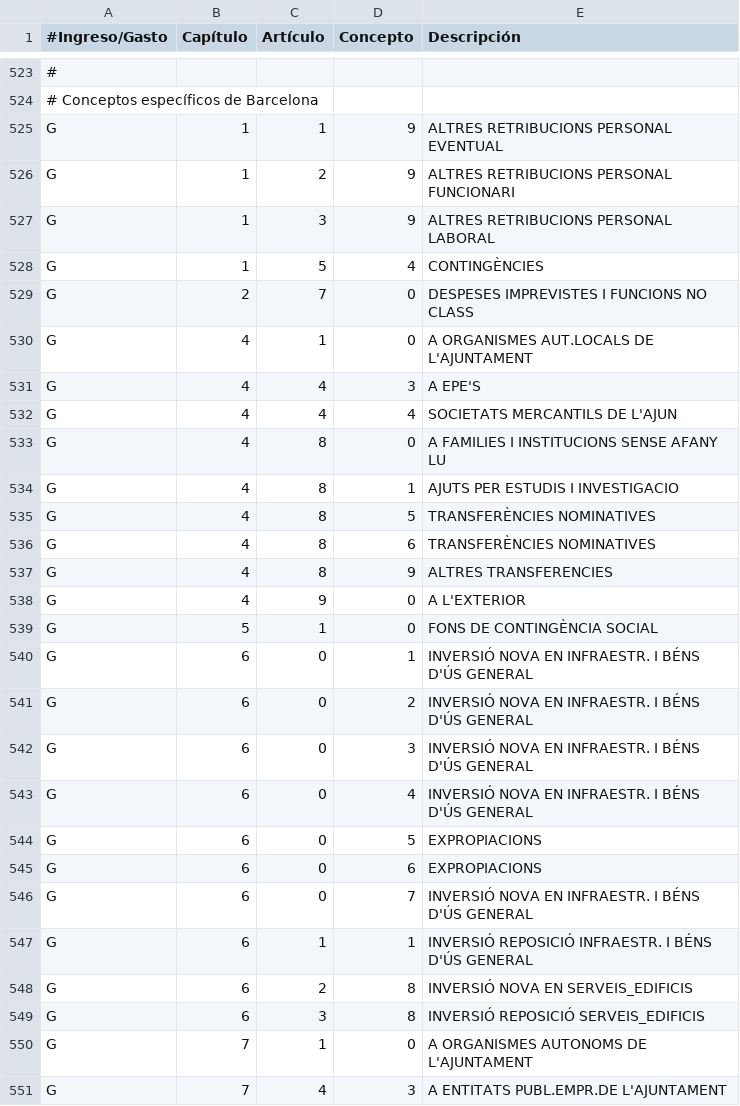
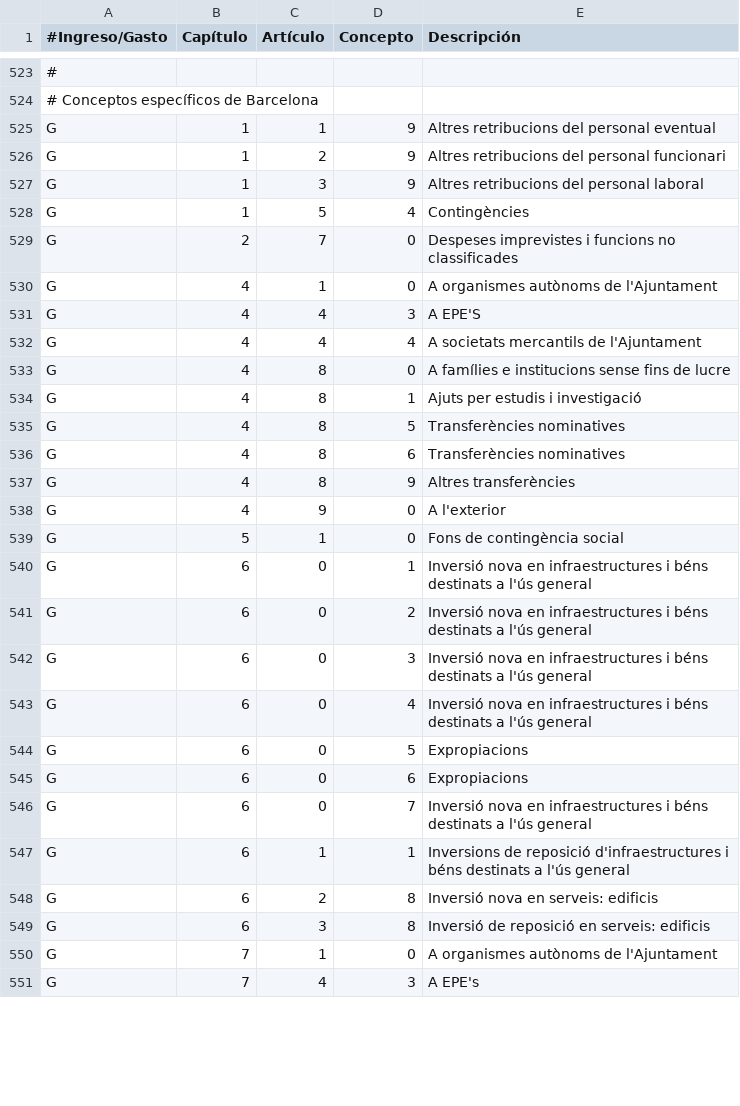
Before and after one commit to civio/presupuesto-barcelona, a CSV file: data/ca/clasificacion_economica.csv, drawn as a sheet; only a part is shown, gaps mark what is left out; the diff covers the shown part only; the diff names each change by its address in the sheet, - before the commit and + after, or states it on an @@ line.

Commit message:
Fix case and minor typos

```diff
--- a/data/ca/clasificacion_economica.csv
+++ b/data/ca/clasificacion_economica.csv
-E525 (Descripción): ALTRES RETRIBUCIONS PERSONAL EVENTUAL
+E525 (Descripción): Altres retribucions del personal eventual
-E526 (Descripción): ALTRES RETRIBUCIONS PERSONAL FUNCIONARI
+E526 (Descripción): Altres retribucions del personal funcionari
-E527 (Descripción): ALTRES RETRIBUCIONS PERSONAL LABORAL
+E527 (Descripción): Altres retribucions del personal laboral
-E528 (Descripción): CONTINGÈNCIES
+E528 (Descripción): Contingències
-E529 (Descripción): DESPESES IMPREVISTES I FUNCIONS NO CLASS
+E529 (Descripción): Despeses imprevistes i funcions no classificades
-E530 (Descripción): A ORGANISMES AUT.LOCALS DE L'AJUNTAMENT
+E530 (Descripción): A organismes autònoms de l'Ajuntament
-E532 (Descripción): SOCIETATS MERCANTILS DE L'AJUN
+E532 (Descripción): A societats mercantils de l'Ajuntament
-E533 (Descripción): A FAMILIES I INSTITUCIONS SENSE AFANY LU
+E533 (Descripción): A famílies e institucions sense fins de lucre
-E534 (Descripción): AJUTS PER ESTUDIS I INVESTIGACIO
+E534 (Descripción): Ajuts per estudis i investigació
-E535:E536 (Descripción): TRANSFERÈNCIES NOMINATIVES
+E535:E536 (Descripción): Transferències nominatives
-E537 (Descripción): ALTRES TRANSFERENCIES
+E537 (Descripción): Altres transferències
-E538 (Descripción): A L'EXTERIOR
+E538 (Descripción): A l'exterior
-E539 (Descripción): FONS DE CONTINGÈNCIA SOCIAL
+E539 (Descripción): Fons de contingència social
-E540:E543 (Descripción): INVERSIÓ NOVA EN INFRAESTR. I BÉNS D'ÚS GENERAL
+E540:E543 (Descripción): Inversió nova en infraestructures i béns destinats a l'ús general
-E544:E545 (Descripción): EXPROPIACIONS
+E544:E545 (Descripción): Expropiacions
-E546 (Descripción): INVERSIÓ NOVA EN INFRAESTR. I BÉNS D'ÚS GENERAL
+E546 (Descripción): Inversió nova en infraestructures i béns destinats a l'ús general
-E547 (Descripción): INVERSIÓ REPOSICIÓ INFRAESTR. I BÉNS D'ÚS GENERAL
+E547 (Descripción): Inversions de reposició d'infraestructures i béns destinats a l'ús general
-E548 (Descripción): INVERSIÓ NOVA EN SERVEIS_EDIFICIS
+E548 (Descripción): Inversió nova en serveis: edificis
-E549 (Descripción): INVERSIÓ REPOSICIÓ SERVEIS_EDIFICIS
+E549 (Descripción): Inversió de reposició en serveis: edificis
-E550 (Descripción): A ORGANISMES AUTONOMS DE L'AJUNTAMENT
+E550 (Descripción): A organismes autònoms de l'Ajuntament
-E551 (Descripción): A ENTITATS PUBL.EMPR.DE L'AJUNTAMENT
+E551 (Descripción): A EPE's
```
Also changed, not shown: 25 edited cells elsewhere in this file.
